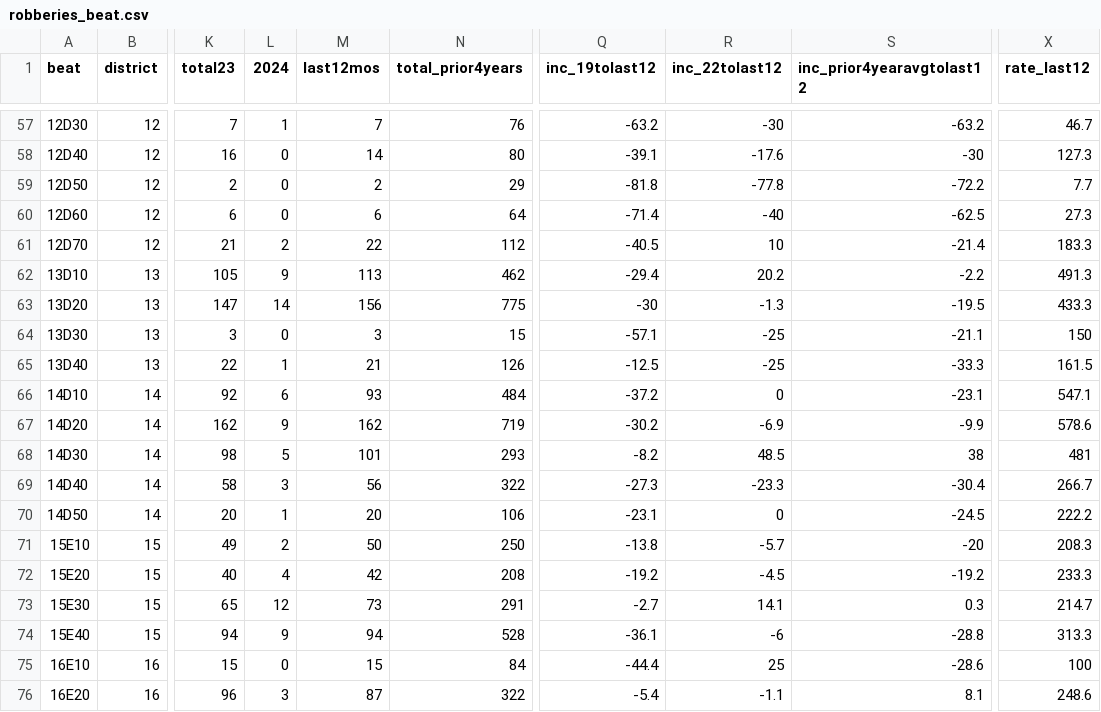
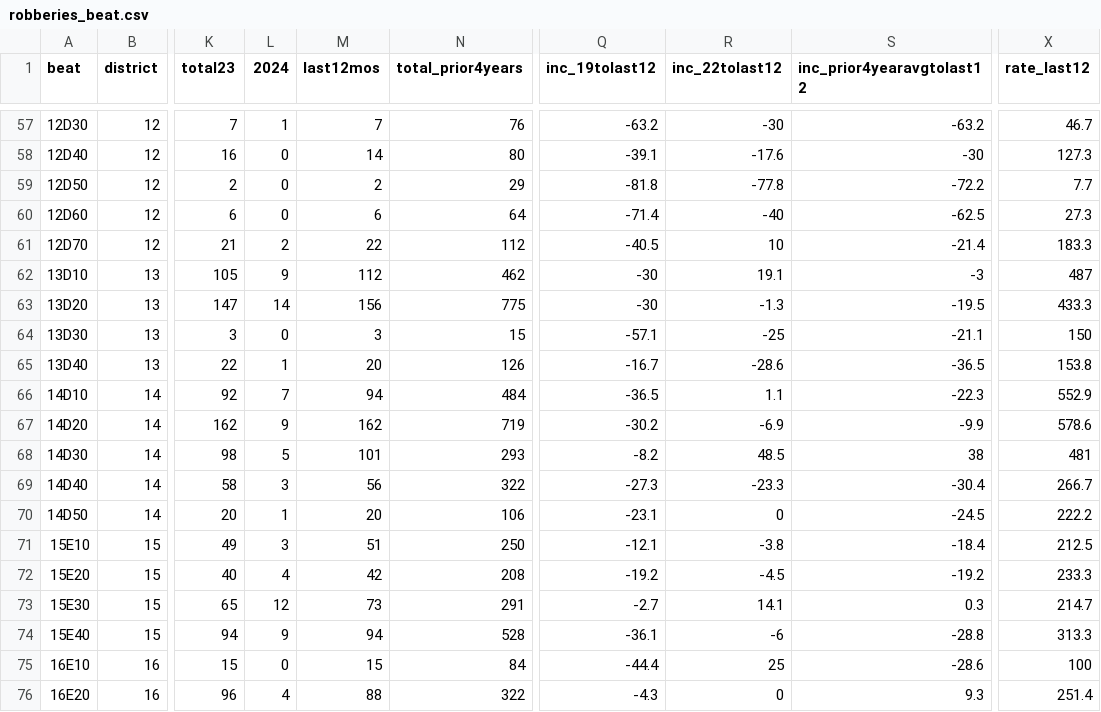
Before and after one commit to abcotvdata/safetytracker_houston, a CSV file: data/output/beat/robberies_beat.csv, drawn as a sheet; only a part is shown, gaps mark what is left out; the diff covers the shown part only; the diff names each change by its address in the sheet, - before the commit and + after, or states it on an @@ line.

```diff
--- a/data/output/beat/robberies_beat.csv
+++ b/data/output/beat/robberies_beat.csv
-M62 (last12mos): 113
+M62 (last12mos): 112
-Q62 (inc_19tolast12): -29.4
+Q62 (inc_19tolast12): -30
-R62 (inc_22tolast12): 20.2
+R62 (inc_22tolast12): 19.1
-S62 (inc_prior4yearavgtolast12): -2.2
+S62 (inc_prior4yearavgtolast12): -3
-X62 (rate_last12): 491.3
+X62 (rate_last12): 487
-M65 (last12mos): 21
+M65 (last12mos): 20
-Q65 (inc_19tolast12): -12.5
+Q65 (inc_19tolast12): -16.7
-R65 (inc_22tolast12): -25
+R65 (inc_22tolast12): -28.6
-S65 (inc_prior4yearavgtolast12): -33.3
+S65 (inc_prior4yearavgtolast12): -36.5
-X65 (rate_last12): 161.5
+X65 (rate_last12): 153.8
-L66 (2024): 6
+L66 (2024): 7
-M66 (last12mos): 93
+M66 (last12mos): 94
-Q66 (inc_19tolast12): -37.2
+Q66 (inc_19tolast12): -36.5
-R66 (inc_22tolast12): 0
+R66 (inc_22tolast12): 1.1
-S66 (inc_prior4yearavgtolast12): -23.1
+S66 (inc_prior4yearavgtolast12): -22.3
-X66 (rate_last12): 547.1
+X66 (rate_last12): 552.9
-L71 (2024): 2
+L71 (2024): 3
-M71 (last12mos): 50
+M71 (last12mos): 51
-Q71 (inc_19tolast12): -13.8
+Q71 (inc_19tolast12): -12.1
-R71 (inc_22tolast12): -5.7
+R71 (inc_22tolast12): -3.8
-S71 (inc_prior4yearavgtolast12): -20
+S71 (inc_prior4yearavgtolast12): -18.4
-X71 (rate_last12): 208.3
+X71 (rate_last12): 212.5
-L76 (2024): 3
+L76 (2024): 4
-M76 (last12mos): 87
+M76 (last12mos): 88
-Q76 (inc_19tolast12): -5.4
+Q76 (inc_19tolast12): -4.3
-R76 (inc_22tolast12): -1.1
+R76 (inc_22tolast12): 0
-S76 (inc_prior4yearavgtolast12): 8.1
+S76 (inc_prior4yearavgtolast12): 9.3
-X76 (rate_last12): 248.6
+X76 (rate_last12): 251.4
```
Also changed, not shown: 157 edited cells elsewhere in this file, data/output/beat/beat_type.csv, data/output/beat/property_beat.csv, 47 other files.
